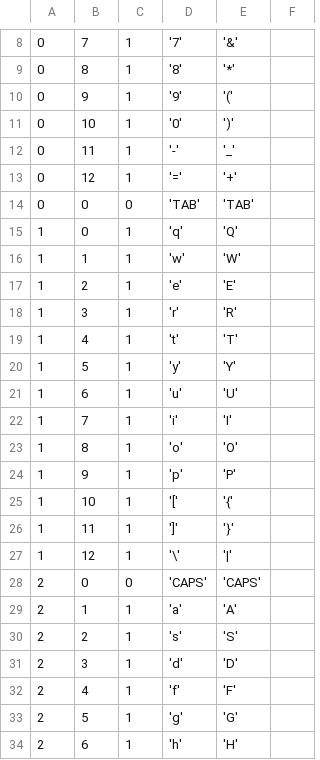
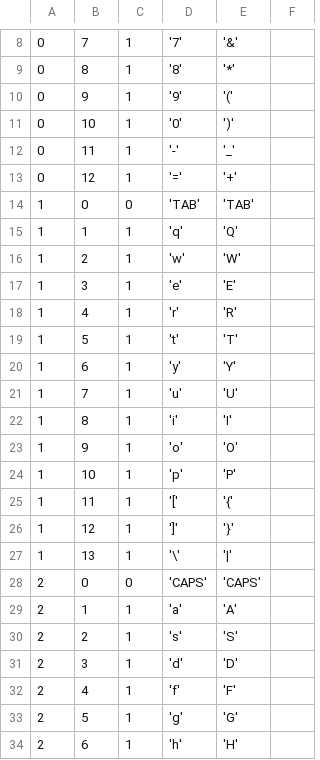
Before and after one commit to glebite/keyboarder, a CSV file: src/English.csv, drawn as a sheet; only a part is shown, gaps mark what is left out.

```diff
--- a/src/English.csv
+++ b/src/English.csv
@@ -13,16 +13,16 @@
 0,12,1,'=','+'
-0,0,0,'TAB','TAB'
-1,0,1,'q','Q'
-1,1,1,'w','W'
-1,2,1,'e','E'
-1,3,1,'r','R'
-1,4,1,'t','T'
-1,5,1,'y','Y'
-1,6,1,'u','U'
-1,7,1,'i','I'
-1,8,1,'o','O'
-1,9,1,'p','P'
-1,10,1,'[','{'
-1,11,1,']','}'
-1,12,1,'\','|'
+1,0,0,'TAB','TAB'
+1,1,1,'q','Q'
+1,2,1,'w','W'
+1,3,1,'e','E'
+1,4,1,'r','R'
+1,5,1,'t','T'
+1,6,1,'y','Y'
+1,7,1,'u','U'
+1,8,1,'i','I'
+1,9,1,'o','O'
+1,10,1,'p','P'
+1,11,1,'[','{'
+1,12,1,']','}'
+1,13,1,'\','|'
 2,0,0,'CAPS','CAPS'
```
Also changed, not shown: 1 other file.
